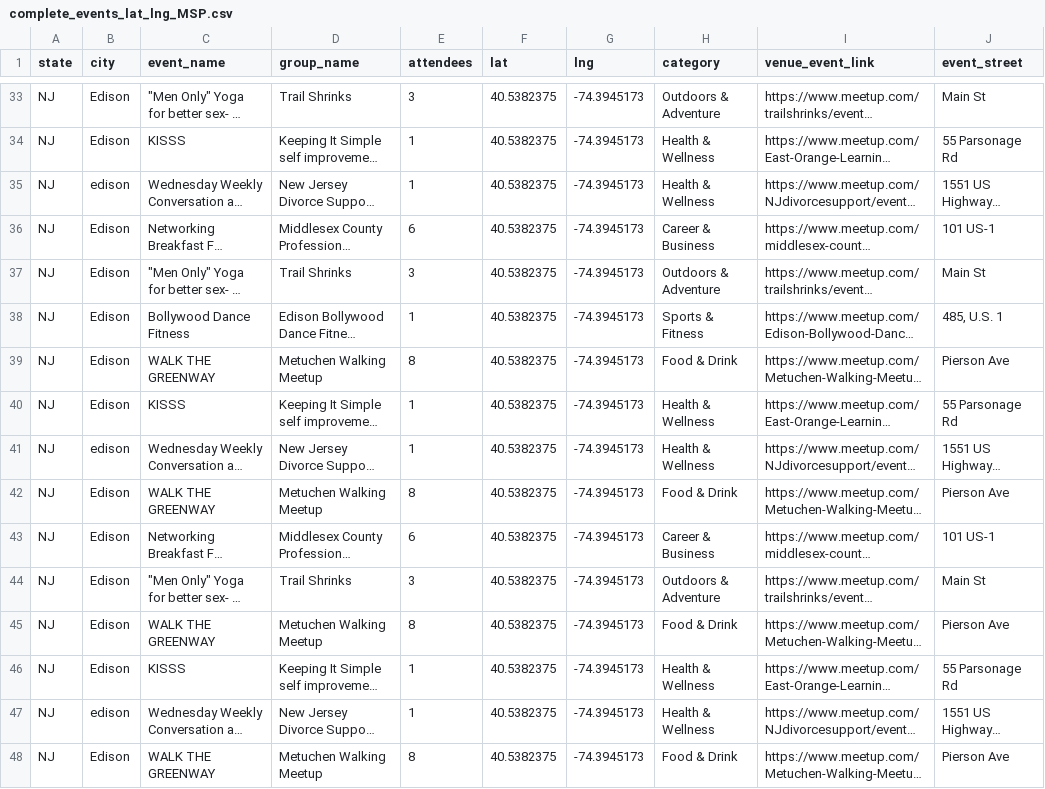
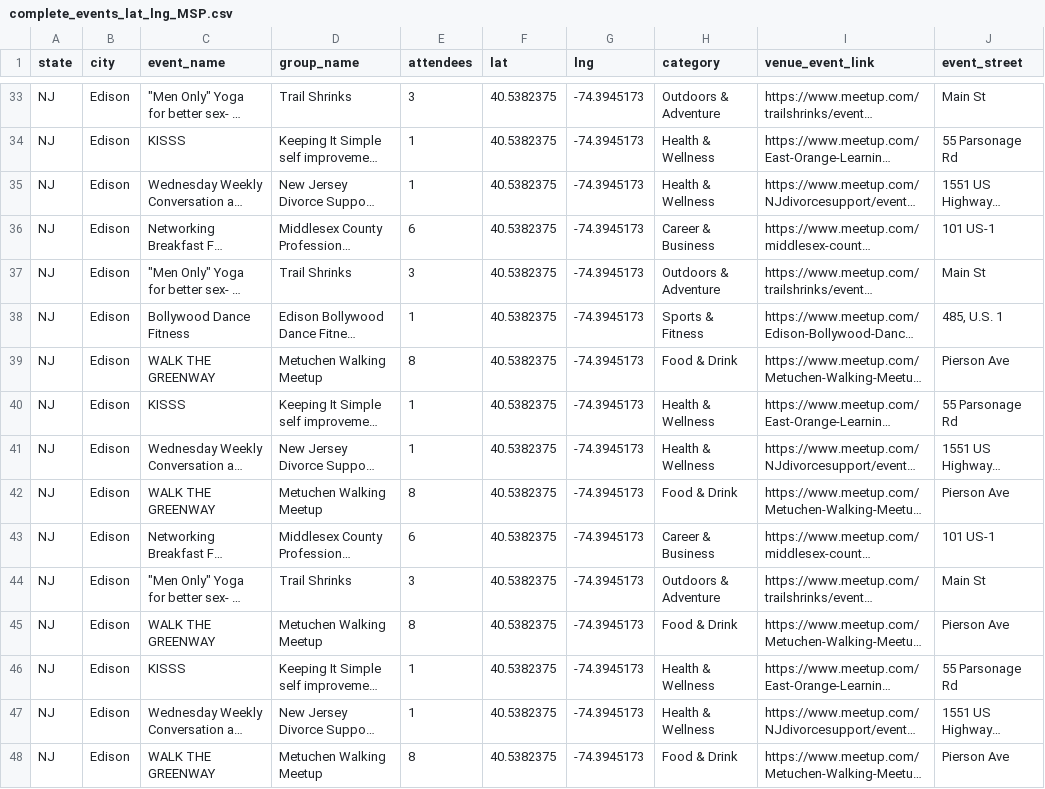
Before and after one commit to MersedehSP/Meetup_Project2, a CSV file: cleanup_making_tables/complete_events_lat_lng_MSP.csv, drawn as a sheet; only a part is shown, gaps mark what is left out; long unchanged cells end in …; the diff names each change by its address in the sheet, - before the commit and + after, or states it on an @@ line.

```diff
--- a/cleanup_making_tables/complete_events_lat_lng_MSP.csv
+++ b/cleanup_making_tables/complete_events_lat_lng_MSP.csv
-B35 (city): edison
+B35 (city): Edison
-B41 (city): edison
+B41 (city): Edison
-B47 (city): edison
+B47 (city): Edison
```
Also changed, not shown: cleanup_making_tables/events.csv, cleanup_making_tables/region.csv, 1 other file.
